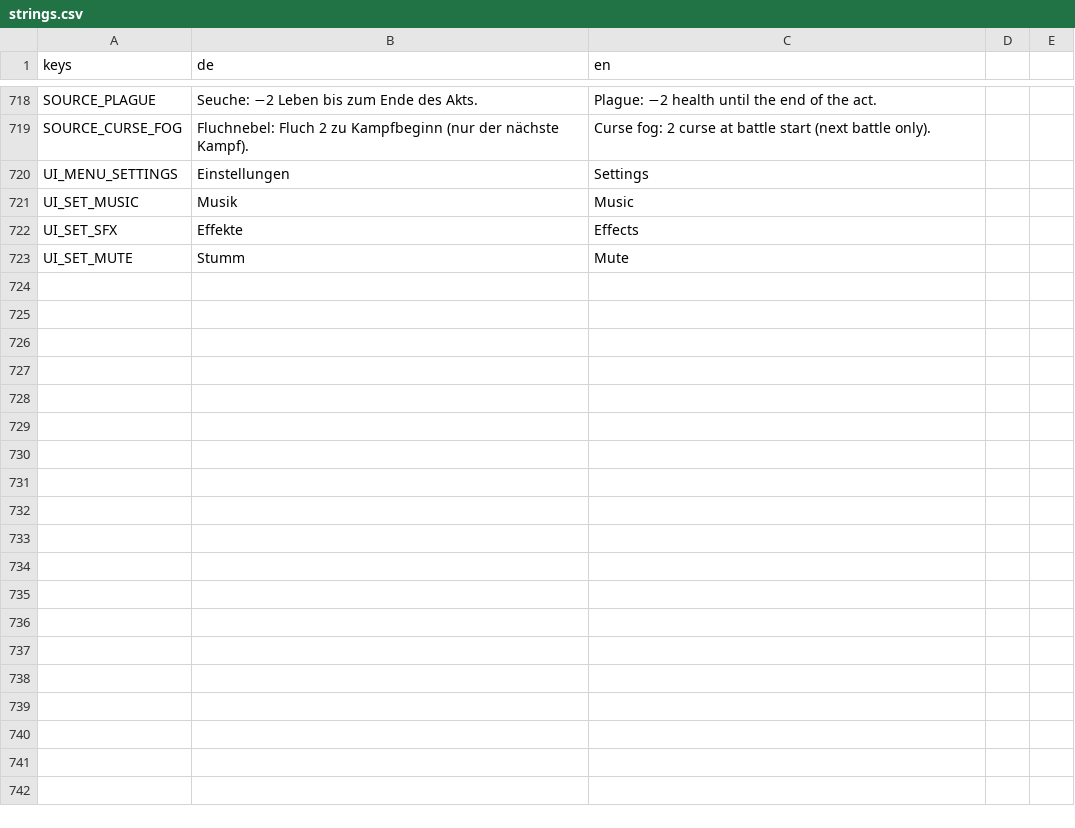
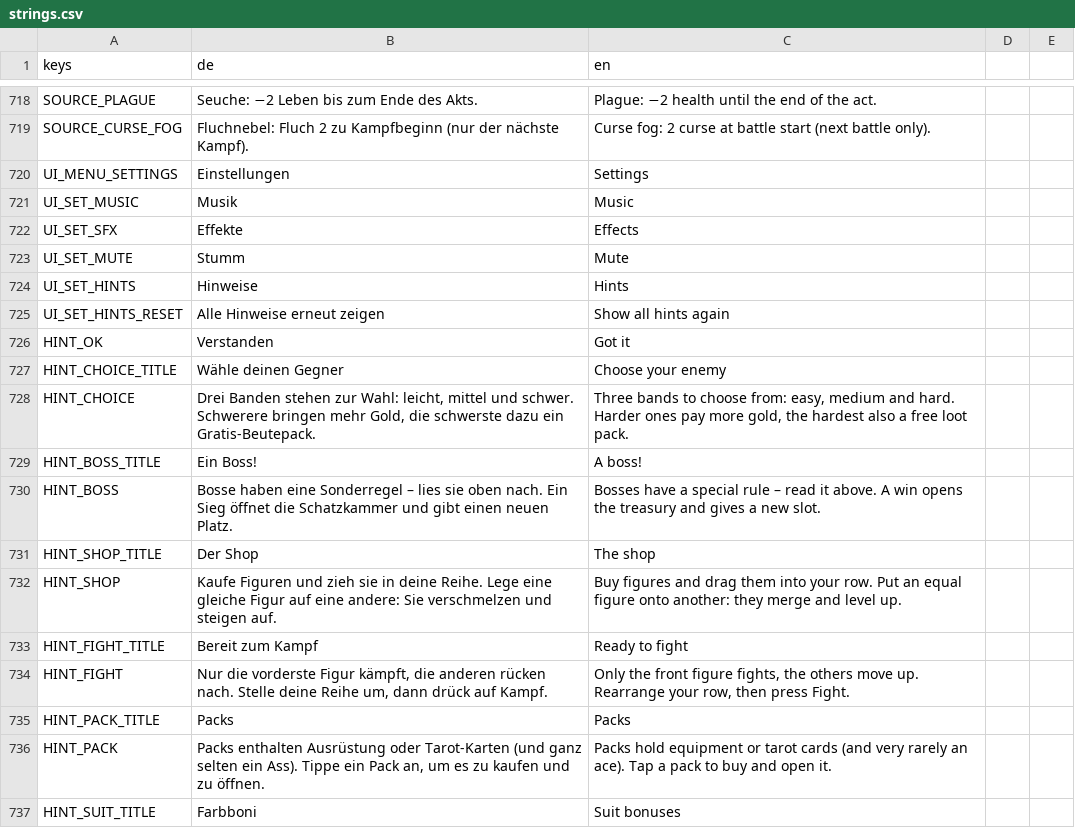
Before and after one commit to aaronvogel77-source/Roguelike, a CSV file: translations/strings.csv, drawn as a sheet; only a part is shown, gaps mark what is left out; the diff covers the shown part only; the diff names each change by its address in the sheet, - before the commit and + after, or states it on an @@ line.

```diff
--- a/translations/strings.csv
+++ b/translations/strings.csv
+row 724: UI_SET_HINTS | Hinweise | Hints
+row 725: UI_SET_HINTS_RESET | Alle Hinweise erneut zeigen | Show all hints again
+row 726: HINT_OK | Verstanden | Got it
+row 727: HINT_CHOICE_TITLE | Wähle deinen Gegner | Choose your enemy
+row 728: HINT_CHOICE | Drei Banden stehen zur Wahl: leicht, mittel und schwer. Schwerere bringen mehr Gold, die schwerste dazu ein Gratis-Beutepack. | Three bands to choose from: easy, medium and hard. Harder ones pay more gold, the hardest also a free loot pack.
+row 729: HINT_BOSS_TITLE | Ein Boss! | A boss!
+row 730: HINT_BOSS | Bosse haben eine Sonderregel – lies sie oben nach. Ein Sieg öffnet die Schatzkammer und gibt einen neuen Platz. | Bosses have a special rule – read it above. A win opens the treasury and gives a new slot.
+row 731: HINT_SHOP_TITLE | Der Shop | The shop
+row 732: HINT_SHOP | Kaufe Figuren und zieh sie in deine Reihe. Lege eine gleiche Figur auf eine andere: Sie verschmelzen und steigen auf. | Buy figures and drag them into your row. Put an equal figure onto another: they merge and level up.
+row 733: HINT_FIGHT_TITLE | Bereit zum Kampf | Ready to fight
+row 734: HINT_FIGHT | Nur die vorderste Figur kämpft, die anderen rücken nach. Stelle deine Reihe um, dann drück auf Kampf. | Only the front figure fights, the others move up. Rearrange your row, then press Fight.
+row 735: HINT_PACK_TITLE | Packs | Packs
+row 736: HINT_PACK | Packs enthalten Ausrüstung oder Tarot-Karten (und ganz selten ein Ass). Tippe ein Pack an, um es zu kaufen und zu öffnen. | Packs hold equipment or tarot cards (and very rarely an ace). Tap a pack to buy and open it.
+row 737: HINT_SUIT_TITLE | Farbboni | Suit bonuses
```
Also changed, not shown: 13 added rows elsewhere in this file, 12 other files.
